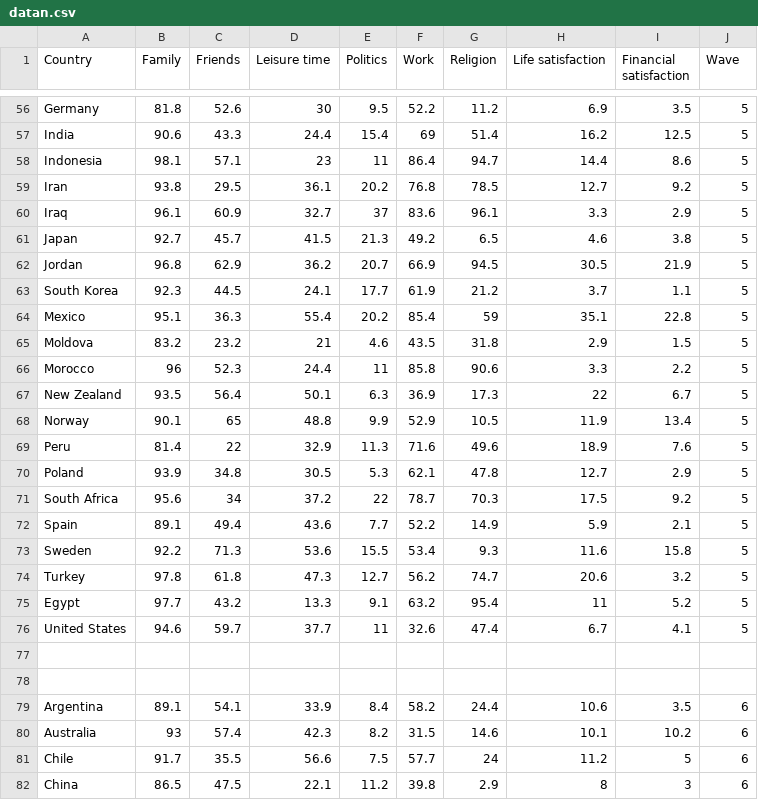
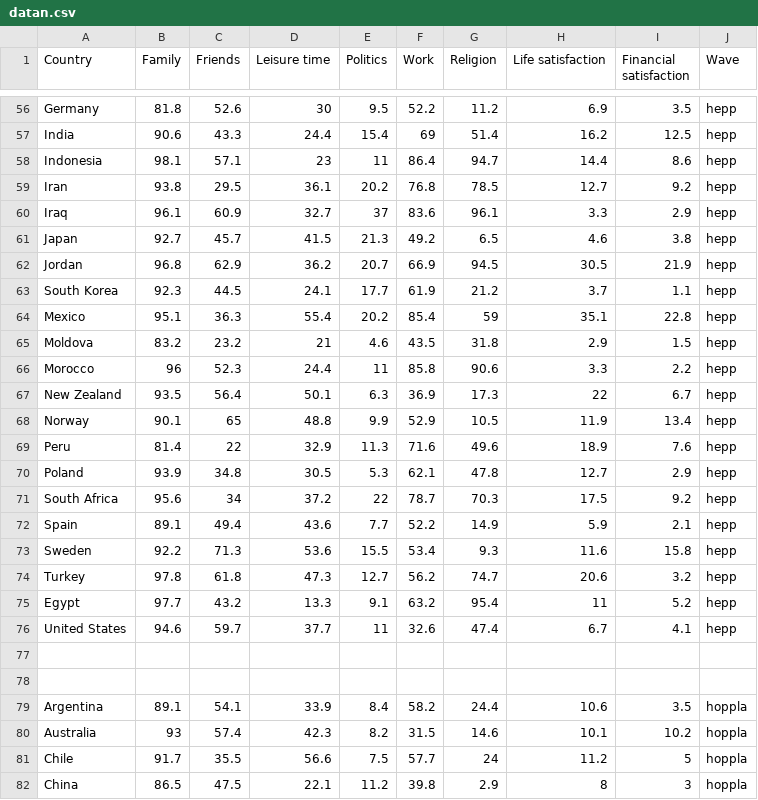
Before and after one commit to elindbom/parallelCoordinates, a CSV file: datan.csv, drawn as a sheet; only a part is shown, gaps mark what is left out; the diff covers the shown part only; the diff names each change by its address in the sheet, - before the commit and + after, or states it on an @@ line.

```diff
--- a/datan.csv
+++ b/datan.csv
-J56:J76 (Wave): 5
+J56:J76 (Wave): hepp
-J79:J82 (Wave): 6
+J79:J82 (Wave): hoppla
```
Also changed, not shown: 69 edited cells elsewhere in this file.
